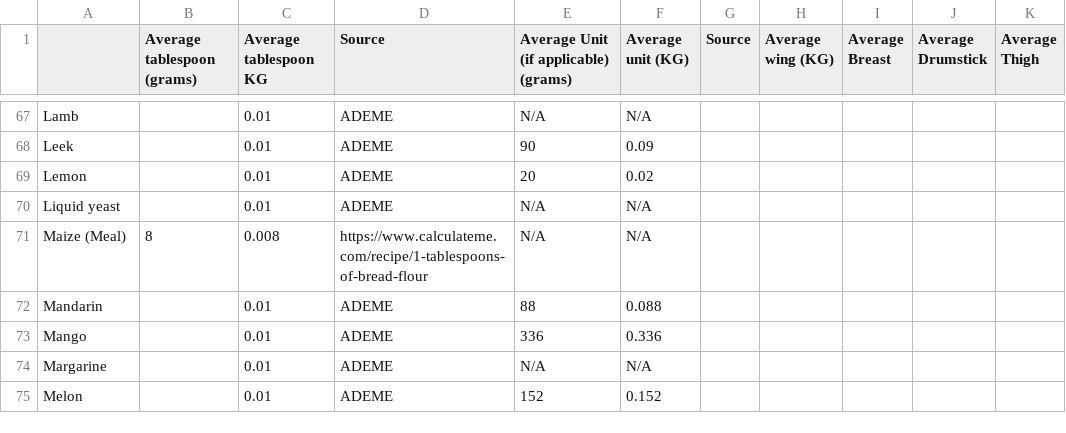
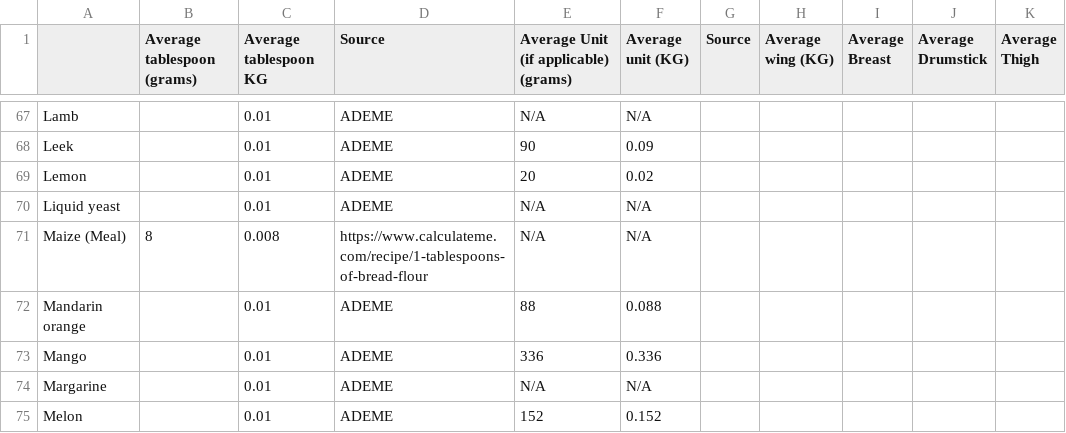
Before and after one commit to g-delrieu/greenr, a CSV file: greenr/data/Final_conversion_table.csv, drawn as a sheet; only a part is shown, gaps mark what is left out; the diff names each change by its address in the sheet, - before the commit and + after, or states it on an @@ line.

```diff
--- a/greenr/data/Final_conversion_table.csv
+++ b/greenr/data/Final_conversion_table.csv
-A72: Mandarin
+A72: Mandarin orange
```
Also changed, not shown: 2 other files.
